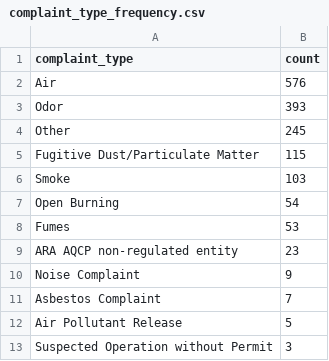
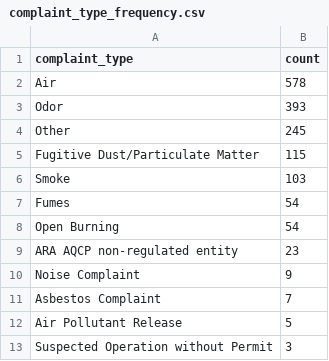
Before and after one commit to shmcminn/live-nicar-pipeline, a CSV file: exported_data/complaint_type_frequency.csv, drawn as a sheet; only a part is shown.

```diff
--- a/exported_data/complaint_type_frequency.csv
+++ b/exported_data/complaint_type_frequency.csv
@@ -1,3 +1,3 @@
 complaint_type,count
-Air,576
+Air,578
 Odor,393
@@ -6,4 +6,4 @@ Fugitive Dust/Particulate Matter,115
 Smoke,103
+Fumes,54
 Open Burning,54
-Fumes,53
 ARA AQCP non-regulated entity,23
```
Also changed, not shown: exported_data/all_complaints.csv, exported_data/county_frequency.csv, 1 other file.
